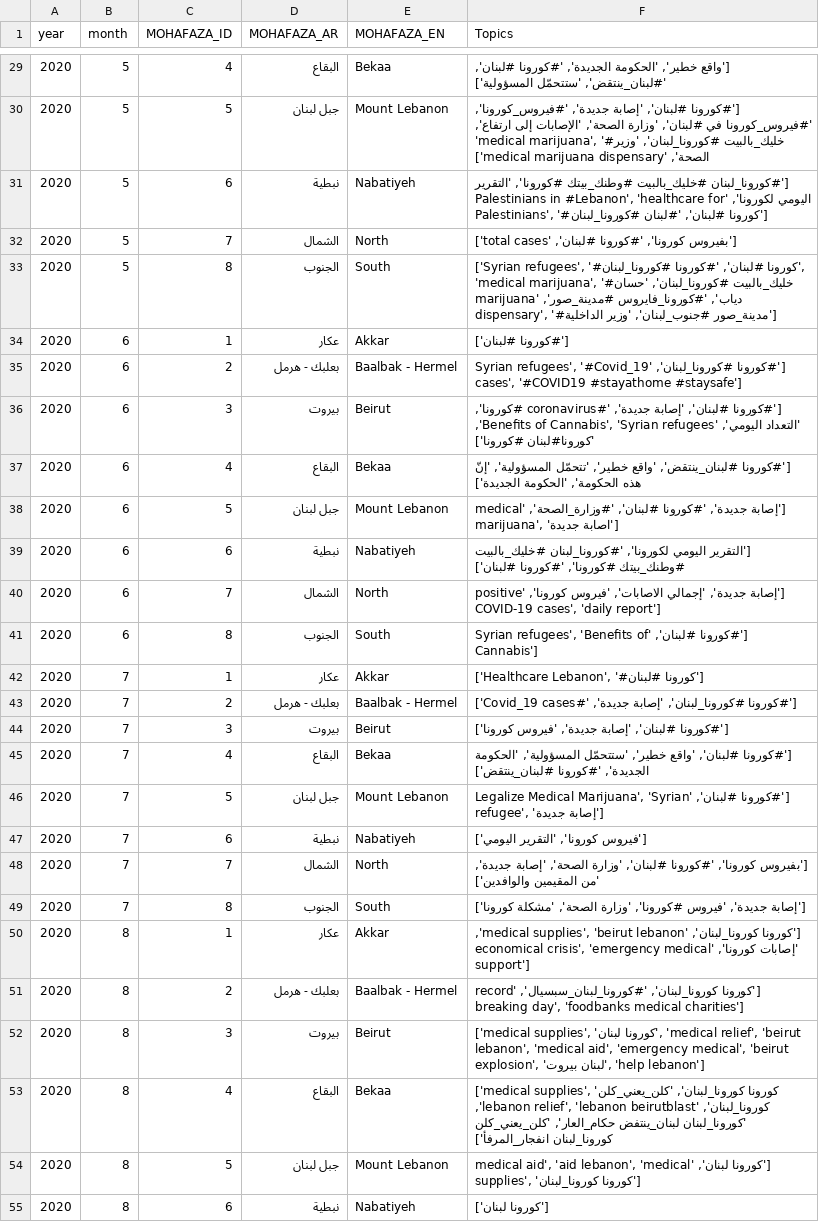
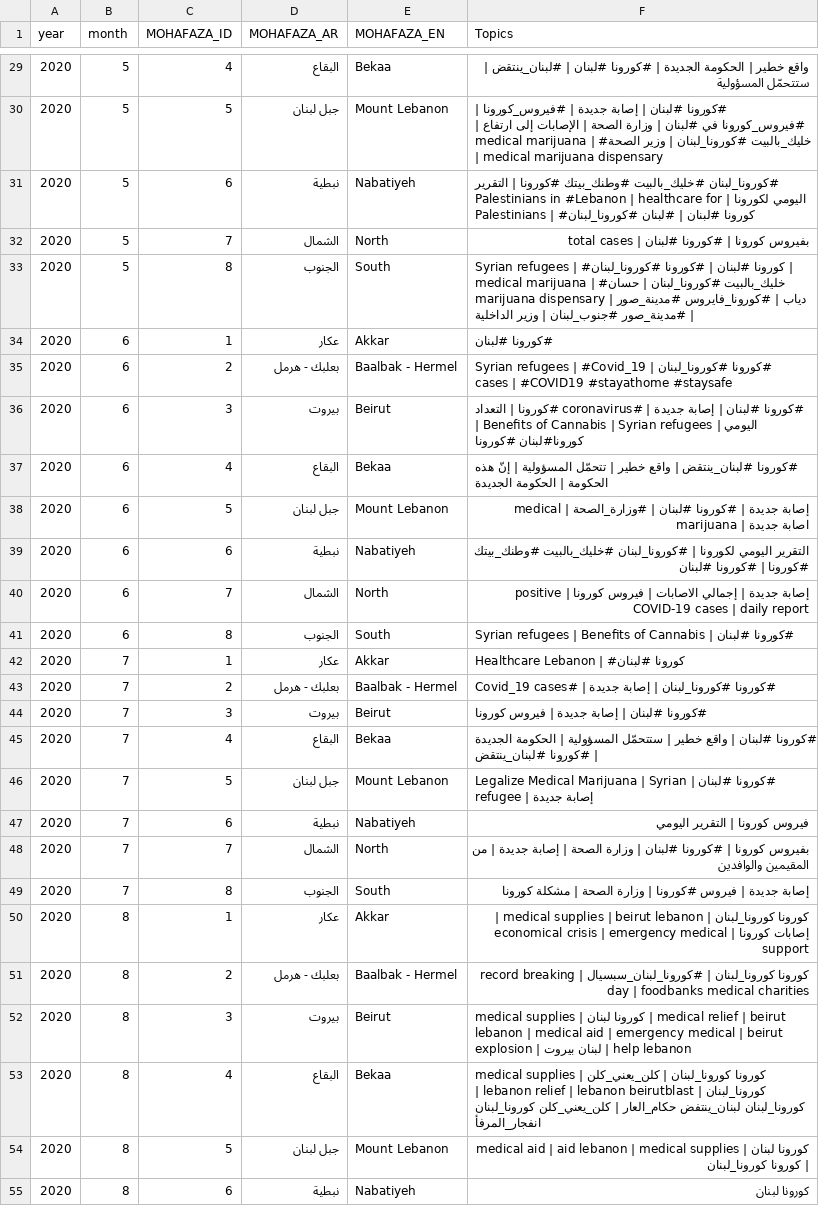
Before and after one commit to aliharakeh/M2-Project, a CSV file: Project_Final_Scripts/Dashboard Final Data/mo7afazat_topics.csv, drawn as a sheet; only a part is shown, gaps mark what is left out; the diff covers the shown part only; the diff names each change by its address in the sheet, - before the commit and + after, or states it on an @@ line.

```diff
--- a/Project_Final_Scripts/Dashboard Final Data/mo7afazat_topics.csv
+++ b/Project_Final_Scripts/Dashboard Final Data/mo7afazat_topics.csv
-F29 (Topics): ['واقع خطير', 'الحكومة الجديدة', '#كورونا #لبنان', '#لبنان_ينتقض', 'ستتحمّل المسؤولية']
+F29 (Topics): واقع خطير | الحكومة الجديدة | #كورونا #لبنان | #لبنان_ينتقض | ستتحمّل المسؤولية
-F30 (Topics): ['#كورونا #لبنان', 'إصابة جديدة', '#فيروس_كورونا', '#فيروس_كورونا في #لبنان', 'وزارة الصحة', 'الإصابات إلى ارتفاع', 'medical marijuana', '#خليك_بالبيت #كورونا_لبنان', 'وزير الصحة', 'medical marijuana dispensary']
+F30 (Topics): #كورونا #لبنان | إصابة جديدة | #فيروس_كورونا | #فيروس_كورونا في #لبنان | وزارة الصحة | الإصابات إلى ارتفاع | medical marijuana | #خليك_بالبيت #كورونا_لبنان | وزير الصحة | medical marijuana dispensary
-F31 (Topics): ['#كورونا_لبنان #خليك_بالبيت #وطنك_بيتك #كورونا', 'التقرير اليومي لكورونا', 'Palestinians in #Lebanon', 'healthcare for Palestinians', '#كورونا #لبنان', '#لبنان #كورونا_لبنان']
+F31 (Topics): #كورونا_لبنان #خليك_بالبيت #وطنك_بيتك #كورونا | التقرير اليومي لكورونا | Palestinians in #Lebanon | healthcare for Palestinians | #كورونا #لبنان | #لبنان #كورونا_لبنان
-F32 (Topics): ['بفيروس كورونا', '#كورونا #لبنان', 'total cases']
+F32 (Topics): بفيروس كورونا | #كورونا #لبنان | total cases
-F33 (Topics): ['Syrian refugees', '#كورونا #لبنان', '#كورونا #كورونا_لبنان', 'medical marijuana', '#خليك_بالبيت #كورونا_لبنان', 'حسان دياب', '#كورونا_فايروس #مدينة_صور', 'marijuana dispensary', '#مدينة_صور #جنوب_لبنان', 'وزير الداخلية']
+F33 (Topics): Syrian refugees | #كورونا #لبنان | #كورونا #كورونا_لبنان | medical marijuana | #خليك_بالبيت #كورونا_لبنان | حسان دياب | #كورونا_فايروس #مدينة_صور | marijuana dispensary | #مدينة_صور #جنوب_لبنان | وزير الداخلية
-F34 (Topics): ['#كورونا #لبنان']
+F34 (Topics): #كورونا #لبنان
-F35 (Topics): ['#كورونا #كورونا_لبنان', 'Syrian refugees', '#Covid_19 cases', '#COVID19 #stayathome #staysafe']
+F35 (Topics): #كورونا #كورونا_لبنان | Syrian refugees | #Covid_19 cases | #COVID19 #stayathome #staysafe
-F36 (Topics): ['#كورونا #لبنان', 'إصابة جديدة', '#coronavirus #كورونا', 'التعداد اليومي', 'Benefits of Cannabis', 'Syrian refugees', 'كورونا#لبنان #كورونا']
+F36 (Topics): #كورونا #لبنان | إصابة جديدة | #coronavirus #كورونا | التعداد اليومي | Benefits of Cannabis | Syrian refugees | كورونا#لبنان #كورونا
-F37 (Topics): ['#كورونا #لبنان_ينتقض', 'واقع خطير', 'تتحمّل المسؤولية', 'إنّ هذه الحكومة', 'الحكومة الجديدة']
+F37 (Topics): #كورونا #لبنان_ينتقض | واقع خطير | تتحمّل المسؤولية | إنّ هذه الحكومة | الحكومة الجديدة
-F38 (Topics): ['إصابة جديدة', '#كورونا #لبنان', '#وزارة_الصحة', 'medical marijuana', 'اصابة جديدة']
+F38 (Topics): إصابة جديدة | #كورونا #لبنان | #وزارة_الصحة | medical marijuana | اصابة جديدة
-F39 (Topics): ['التقرير اليومي لكورونا', '#كورونا_لبنان #خليك_بالبيت #وطنك_بيتك #كورونا', '#كورونا #لبنان']
+F39 (Topics): التقرير اليومي لكورونا | #كورونا_لبنان #خليك_بالبيت #وطنك_بيتك #كورونا | #كورونا #لبنان
-F40 (Topics): ['إصابة جديدة', 'إجمالي الاصابات', 'فيروس كورونا', 'positive COVID-19 cases', 'daily report']
+F40 (Topics): إصابة جديدة | إجمالي الاصابات | فيروس كورونا | positive COVID-19 cases | daily report
-F41 (Topics): ['#كورونا #لبنان', 'Syrian refugees', 'Benefits of Cannabis']
+F41 (Topics): #كورونا #لبنان | Syrian refugees | Benefits of Cannabis
-F42 (Topics): ['Healthcare Lebanon', '#كورونا #لبنان']
+F42 (Topics): Healthcare Lebanon | #كورونا #لبنان
-F43 (Topics): ['#كورونا #كورونا_لبنان', 'إصابة جديدة', '#Covid_19 cases']
+F43 (Topics): #كورونا #كورونا_لبنان | إصابة جديدة | #Covid_19 cases
-F44 (Topics): ['#كورونا #لبنان', 'إصابة جديدة', 'فيروس كورونا']
+F44 (Topics): #كورونا #لبنان | إصابة جديدة | فيروس كورونا
-F45 (Topics): ['#كورونا #لبنان', 'واقع خطير', 'ستتحمّل المسؤولية', 'الحكومة الجديدة', '#كورونا #لبنان_ينتقض']
+F45 (Topics): #كورونا #لبنان | واقع خطير | ستتحمّل المسؤولية | الحكومة الجديدة | #كورونا #لبنان_ينتقض
-F46 (Topics): ['#كورونا #لبنان', 'Legalize Medical Marijuana', 'Syrian refugee', 'إصابة جديدة']
+F46 (Topics): #كورونا #لبنان | Legalize Medical Marijuana | Syrian refugee | إصابة جديدة
-F47 (Topics): ['فيروس كورونا', 'التقرير اليومي']
+F47 (Topics): فيروس كورونا | التقرير اليومي
-F48 (Topics): ['بفيروس كورونا', '#كورونا #لبنان', 'وزارة الصحة', 'إصابة جديدة', 'من المقيمين والوافدين']
+F48 (Topics): بفيروس كورونا | #كورونا #لبنان | وزارة الصحة | إصابة جديدة | من المقيمين والوافدين
-F49 (Topics): ['إصابة جديدة', 'فيروس #كورونا', 'وزارة الصحة', 'مشكلة كورونا']
+F49 (Topics): إصابة جديدة | فيروس #كورونا | وزارة الصحة | مشكلة كورونا
-F50 (Topics): ['كورونا كورونا_لبنان', 'medical supplies', 'beirut lebanon', 'إصابات كورونا', 'economical crisis', 'emergency medical support']
+F50 (Topics): كورونا كورونا_لبنان | medical supplies | beirut lebanon | إصابات كورونا | economical crisis | emergency medical support
-F51 (Topics): ['كورونا كورونا_لبنان', '#كورونا_لبنان_سبسيال', 'record breaking day', 'foodbanks medical charities']
+F51 (Topics): كورونا كورونا_لبنان | #كورونا_لبنان_سبسيال | record breaking day | foodbanks medical charities
-F52 (Topics): ['medical supplies', 'كورونا لبنان', 'medical relief', 'beirut lebanon', 'medical aid', 'emergency medical', 'beirut explosion', 'لبنان بيروت', 'help lebanon']
+F52 (Topics): medical supplies | كورونا لبنان | medical relief | beirut lebanon | medical aid | emergency medical | beirut explosion | لبنان بيروت | help lebanon
-F53 (Topics): ['medical supplies', 'كورونا كورونا_لبنان', 'كلن_يعني_كلن كورونا_لبنان', 'lebanon relief', 'lebanon beirutblast', 'كورونا_لبنان لبنان_ينتفض حكام_العار', 'كلن_يعني_كلن كورونا_لبنان انفجار_المرفأ']
+F53 (Topics): medical supplies | كورونا كورونا_لبنان | كلن_يعني_كلن كورونا_لبنان | lebanon relief | lebanon beirutblast | كورونا_لبنان لبنان_ينتفض حكام_العار | كلن_يعني_كلن كورونا_لبنان انفجار_المرفأ
-F54 (Topics): ['كورونا لبنان', 'medical aid', 'aid lebanon', 'medical supplies', 'كورونا كورونا_لبنان']
+F54 (Topics): كورونا لبنان | medical aid | aid lebanon | medical supplies | كورونا كورونا_لبنان
-F55 (Topics): ['كورونا لبنان']
+F55 (Topics): كورونا لبنان
```
Also changed, not shown: 37 edited cells elsewhere in this file, Project_Final_Scripts/Dashboard Final Data/kadaas_topics.csv, 1 other file.
